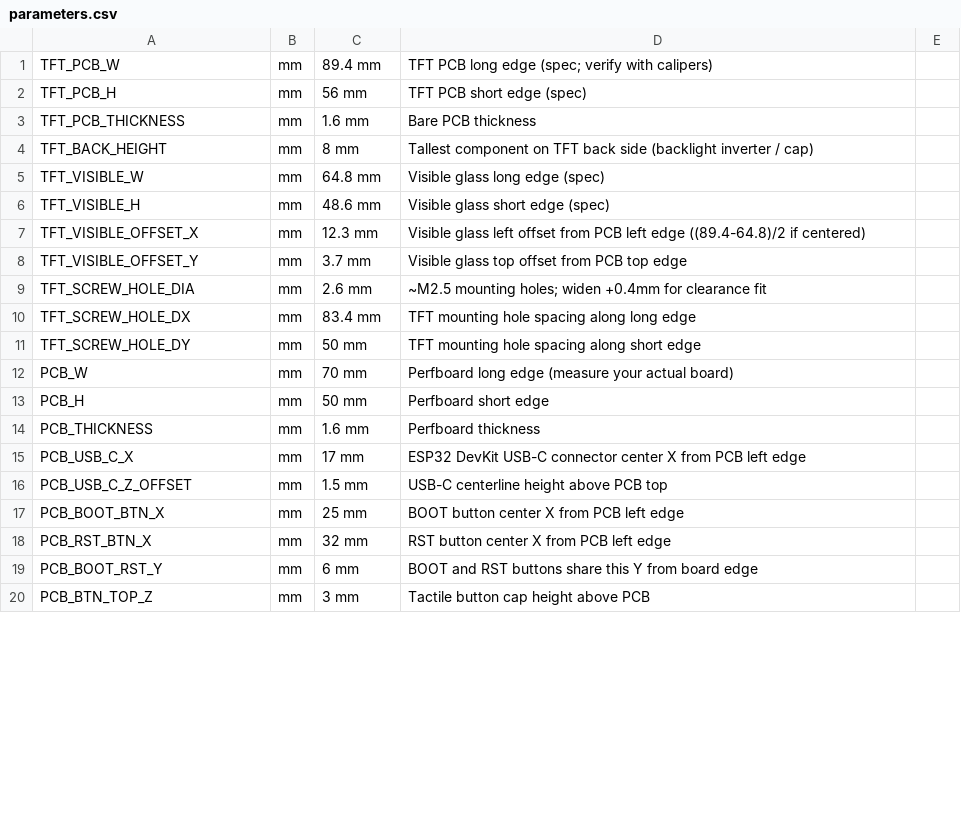
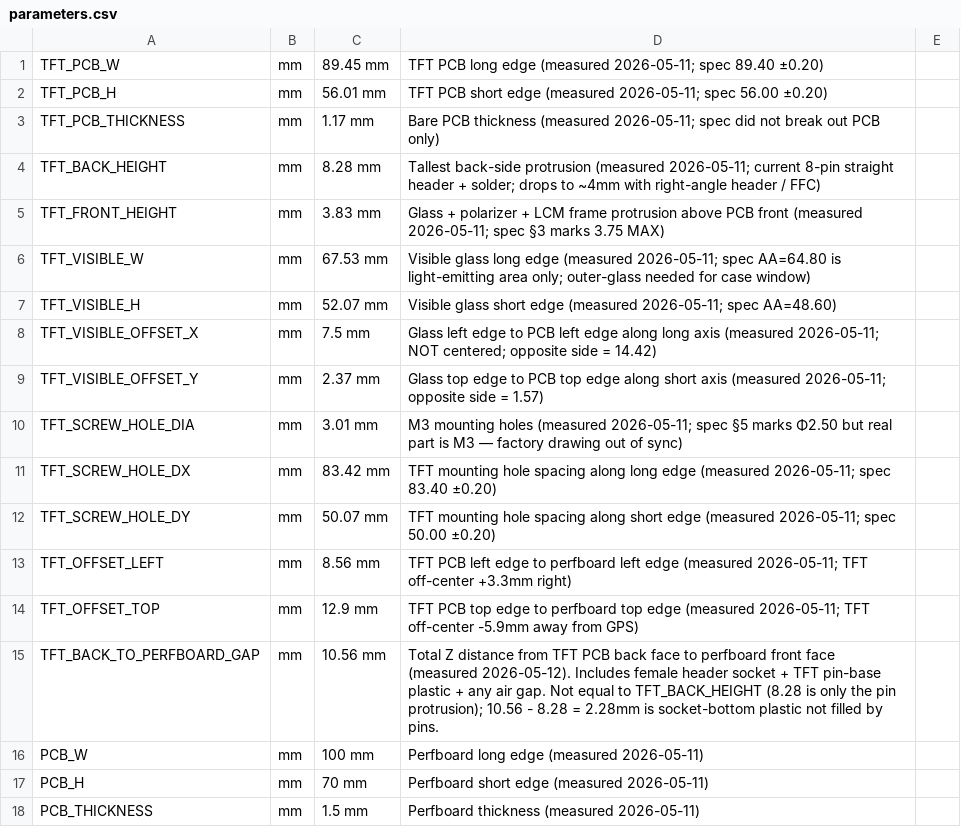
Before and after one commit to icandy7272/ESP32-GPS-Lap-Timer, a CSV file: hardware/case/parameters.csv, drawn as a sheet; only a part is shown; the shorter side is filled out with more unchanged rows; the diff covers the shown part only.

```diff
--- a/hardware/case/parameters.csv
+++ b/hardware/case/parameters.csv
@@ -1,14 +1,18 @@
-TFT_PCB_W,mm,89.4 mm,TFT PCB long edge (spec; verify with calipers)
-TFT_PCB_H,mm,56 mm,TFT PCB short edge (spec)
-TFT_PCB_THICKNESS,mm,1.6 mm,Bare PCB thickness
-TFT_BACK_HEIGHT,mm,8 mm,Tallest component on TFT back side (backlight inverter / cap)
-TFT_VISIBLE_W,mm,64.8 mm,Visible glass long edge (spec)
-TFT_VISIBLE_H,mm,48.6 mm,Visible glass short edge (spec)
-TFT_VISIBLE_OFFSET_X,mm,12.3 mm,Visible glass left offset from PCB left edge ((89.4-64.8)/2 if centered)
-TFT_VISIBLE_OFFSET_Y,mm,3.7 mm,Visible glass top offset from PCB top edge
-TFT_SCREW_HOLE_DIA,mm,2.6 mm,~M2.5 mounting holes; widen +0.4mm for clearance fit
-TFT_SCREW_HOLE_DX,mm,83.4 mm,TFT mounting hole spacing along long edge
-TFT_SCREW_HOLE_DY,mm,50 mm,TFT mounting hole spacing along short edge
-PCB_W,mm,70 mm,Perfboard long edge (measure your actual board)
-PCB_H,mm,50 mm,Perfboard short edge
-PCB_THICKNESS,mm,1.6 mm,Perfboard thickness
+TFT_PCB_W,mm,89.45 mm,TFT PCB long edge (measured 2026-05-11; spec 89.40 ±0.20)
+TFT_PCB_H,mm,56.01 mm,TFT PCB short edge (measured 2026-05-11; spec 56.00 ±0.20)
+TFT_PCB_THICKNESS,mm,1.17 mm,Bare PCB thickness (measured 2026-05-11; spec did not break out PCB only)
+TFT_BACK_HEIGHT,mm,8.28 mm,Tallest back-side protrusion (measured 2026-05-11; current 8-pin straight header + solder; drops to ~4mm with right-angle header / FFC)
+TFT_FRONT_HEIGHT,mm,3.83 mm,Glass + polarizer + LCM frame protrusion above PCB front (measured 2026-05-11; spec §3 marks 3.75 MAX)
+TFT_VISIBLE_W,mm,67.53 mm,Visible glass long edge (measured 2026-05-11; spec AA=64.80 is light-emitting area only; outer-glass needed for case window)
+TFT_VISIBLE_H,mm,52.07 mm,Visible glass short edge (measured 2026-05-11; spec AA=48.60)
+TFT_VISIBLE_OFFSET_X,mm,7.5 mm,Glass left edge to PCB left edge along long axis (measured 2026-05-11; NOT centered; opposite side = 14.42)
+TFT_VISIBLE_OFFSET_Y,mm,2.37 mm,Glass top edge to PCB top edge along short axis (measured 2026-05-11; opposite side = 1.57)
+TFT_SCREW_HOLE_DIA,mm,3.01 mm,M3 mounting holes (measured 2026-05-11; spec §5 marks Φ2.50 but real part is M3 — factory drawing out of sync)
+TFT_SCREW_HOLE_DX,mm,83.42 mm,TFT mounting hole spacing along long edge (measured 2026-05-11; spec 83.40 ±0.20)
+TFT_SCREW_HOLE_DY,mm,50.07 mm,TFT mounting hole spacing along short edge (measured 2026-05-11; spec 50.00 ±0.20)
+TFT_OFFSET_LEFT,mm,8.56 mm,TFT PCB left edge to perfboard left edge (measured 2026-05-11; TFT off-center +3.3mm right)
+TFT_OFFSET_TOP,mm,12.9 mm,TFT PCB top edge to perfboard top edge (measured 2026-05-11; TFT off-center -5.9mm away from GPS)
+TFT_BACK_TO_PERFBOARD_GAP,mm,10.56 mm,Total Z distance from TFT PCB back face to perfboard front face (measured 2026-05-12). Includes female header socket + TFT pin-base plastic + any air gap. Not equal to TFT_BACK_HEIGHT (8.28 is only the pin protrusion); 10.56 - 8.28 = 2.28mm is socket-bottom plastic not filled by pins.
+PCB_W,mm,100 mm,Perfboard long edge (measured 2026-05-11)
+PCB_H,mm,70 mm,Perfboard short edge (measured 2026-05-11)
+PCB_THICKNESS,mm,1.5 mm,Perfboard thickness (measured 2026-05-11)
```
Also changed, not shown: 13 added rows, 1 removed row and 21 edited cells elsewhere in this file, 6 other files.
